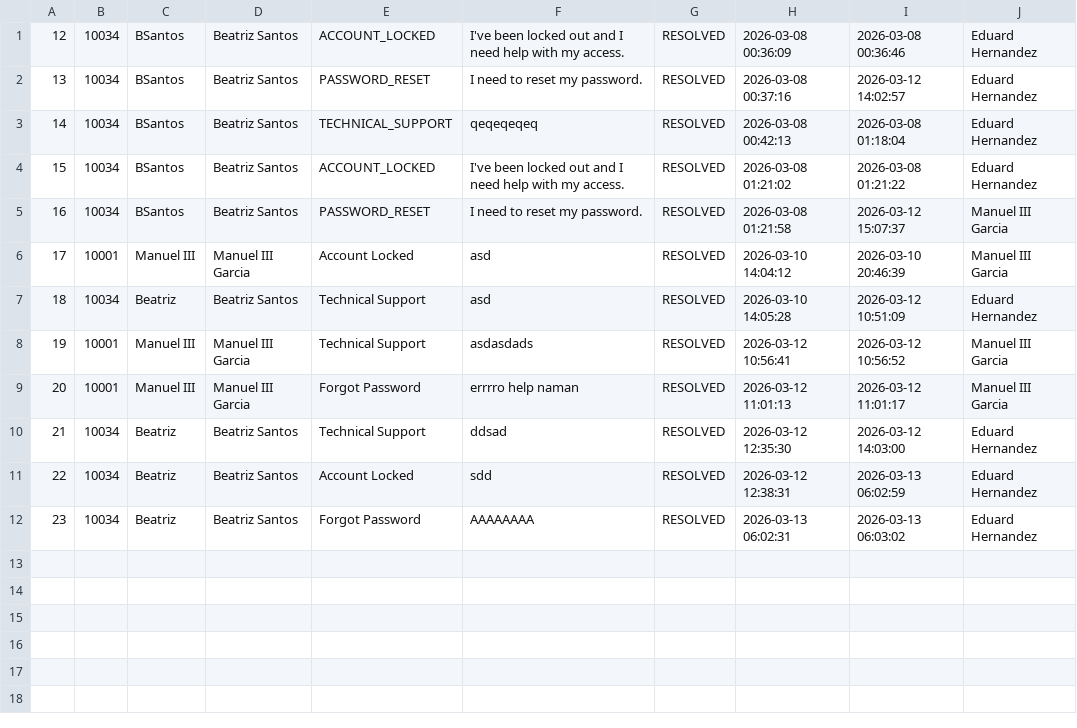
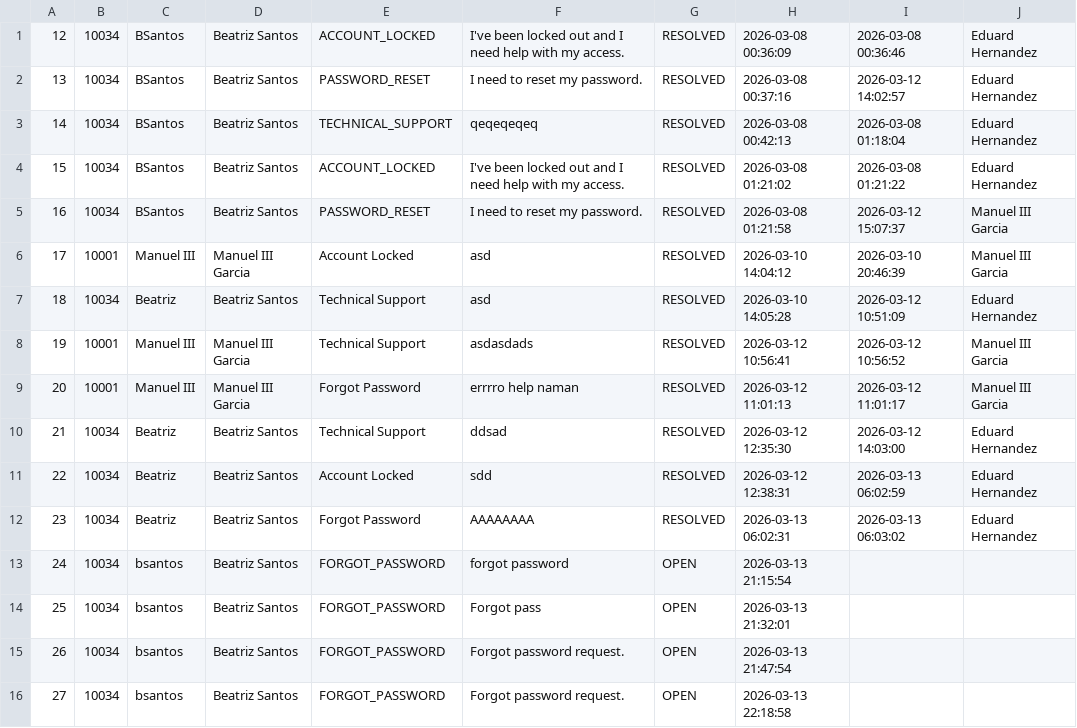
Before and after one commit to aasarmiento/OOP-Group15, a CSV file: Desktop/MotorPH OOP/resources/MotorPH_ITTickets.csv, drawn as a sheet; the diff names each change by its address in the sheet, - before the commit and + after, or states it on an @@ line.

Commit message:
Add forgot-password IT ticket flow and temporary password reset support
Integrated forgot-password handling into the current Main MotorPH version by routing requests through the IT ticketing workflow.

Added employee-ID-based forgot-password submission from LoginPanel, which now creates FORGOT_PASSWORD tickets for IT review. Extended ITSupportService and ITApprovalPanel to support temporary password generation for valid forgot-password tickets.

Updated Employee, UserLibrary, EmployeeDAO, and CSVHandler to support password reset state tracking using mustChangePassword and temporaryPasswordActive flags. Added login CSV persistence for password reset state and updated authentication flow so users logging in with a temporary password are prompted to set a new password.

Also cleaned up DAO/service wiring, ticket approval actions, and related compile issues while keeping the existing Main MotorPH structure intact.

```diff
--- a/Desktop/MotorPH OOP/resources/MotorPH_ITTickets.csv
+++ b/Desktop/MotorPH OOP/resources/MotorPH_ITTickets.csv
+row 13: 24 | 10034 | bsantos | Beatriz Santos | FORGOT_PASSWORD | forgot password | OPEN | 2026-03-13 21:15:54
+row 14: 25 | 10034 | bsantos | Beatriz Santos | FORGOT_PASSWORD | Forgot pass | OPEN | 2026-03-13 21:32:01
+row 15: 26 | 10034 | bsantos | Beatriz Santos | FORGOT_PASSWORD | Forgot password request. | OPEN | 2026-03-13 21:47:54
+row 16: 27 | 10034 | bsantos | Beatriz Santos | FORGOT_PASSWORD | Forgot password request. | OPEN | 2026-03-13 22:18:58
```
Also changed, not shown: Desktop/MotorPH OOP/resources/MotorPH_EmployeeLogin.csv, Desktop/MotorPH OOP/resources/payroll_history.csv, 14 other files.
